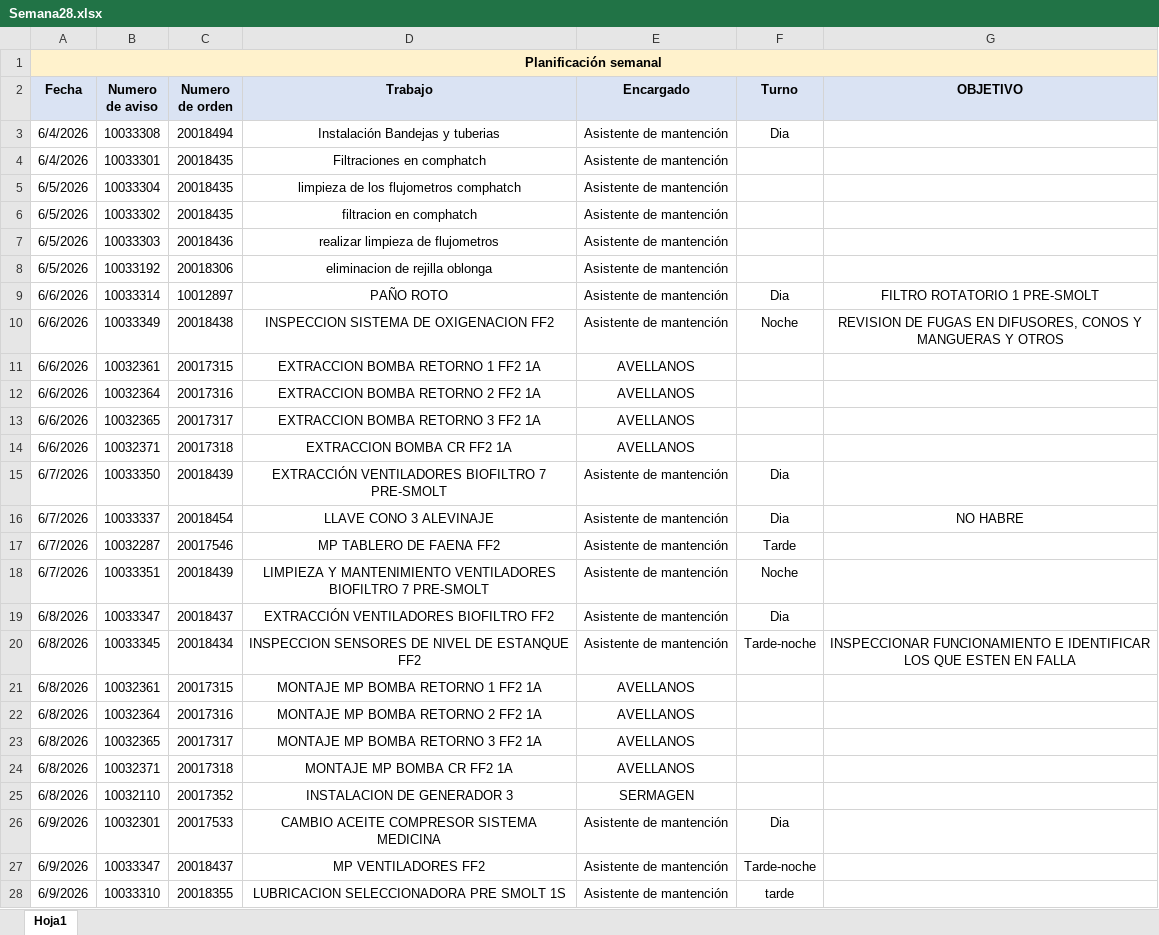
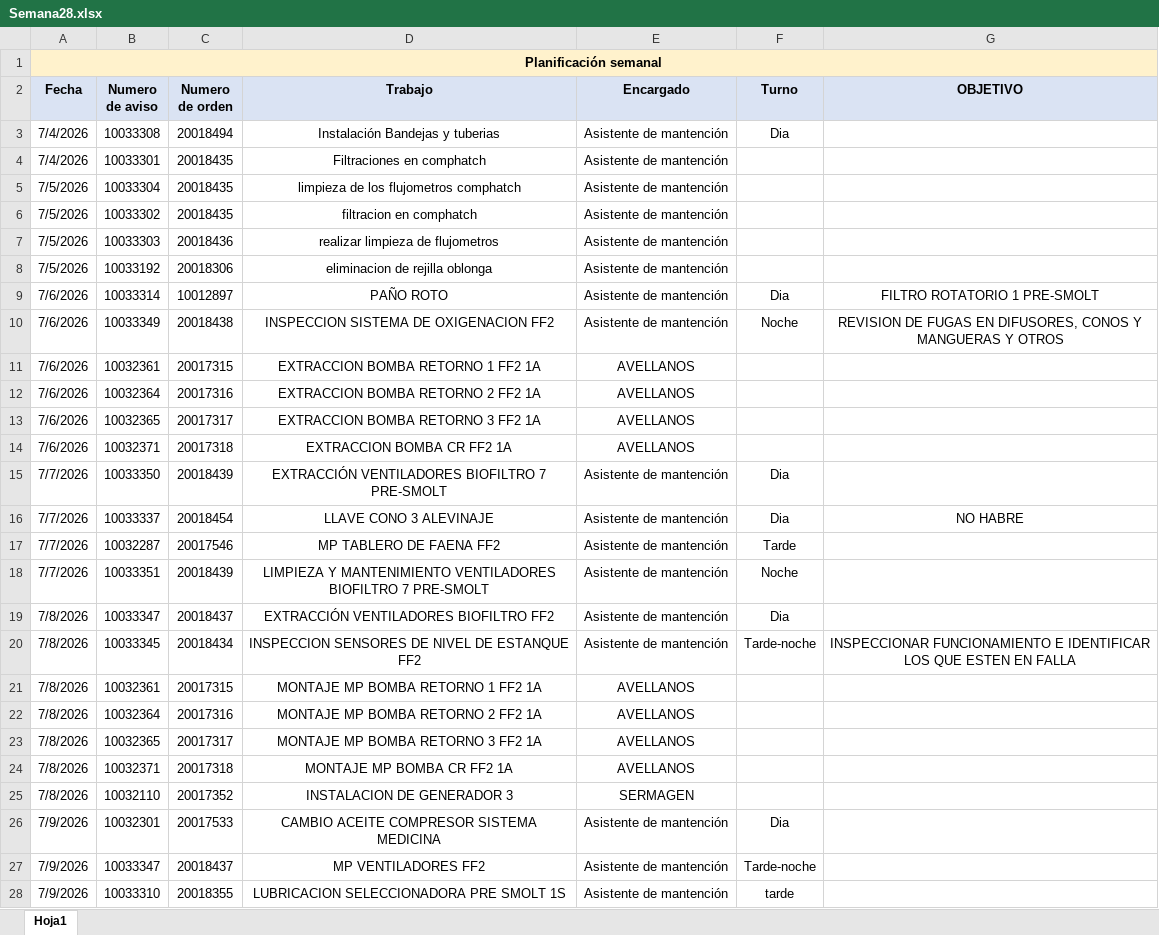
Before and after one commit to hardycofre-commits/dashboard-hh-mantencion-sap, an Excel workbook: datos/Semana28.xlsx, sheet Hoja1, drawn as a sheet; only a part is shown; values as stored, in another font and other column widths than the file's, no borders; the diff covers the shown part only; the diff names each change by its address in the sheet, - before the commit and + after, or states it on an @@ line.

Commit message:
Add files via upload

```diff
--- a/datos/Semana28.xlsx (sheet Hoja1)
+++ b/datos/Semana28.xlsx (sheet Hoja1)
-A3:A4 (Fecha): 6/4/2026
+A3:A4 (Fecha): 7/4/2026
-A5:A8 (Fecha): 6/5/2026
+A5:A8 (Fecha): 7/5/2026
-A9:A14 (Fecha): 6/6/2026
+A9:A14 (Fecha): 7/6/2026
-A15:A18 (Fecha): 6/7/2026
+A15:A18 (Fecha): 7/7/2026
-A19:A25 (Fecha): 6/8/2026
+A19:A25 (Fecha): 7/8/2026
-A26:A28 (Fecha): 6/9/2026
+A26:A28 (Fecha): 7/9/2026
```
Also changed, not shown: 8 edited cells elsewhere in this sheet.
